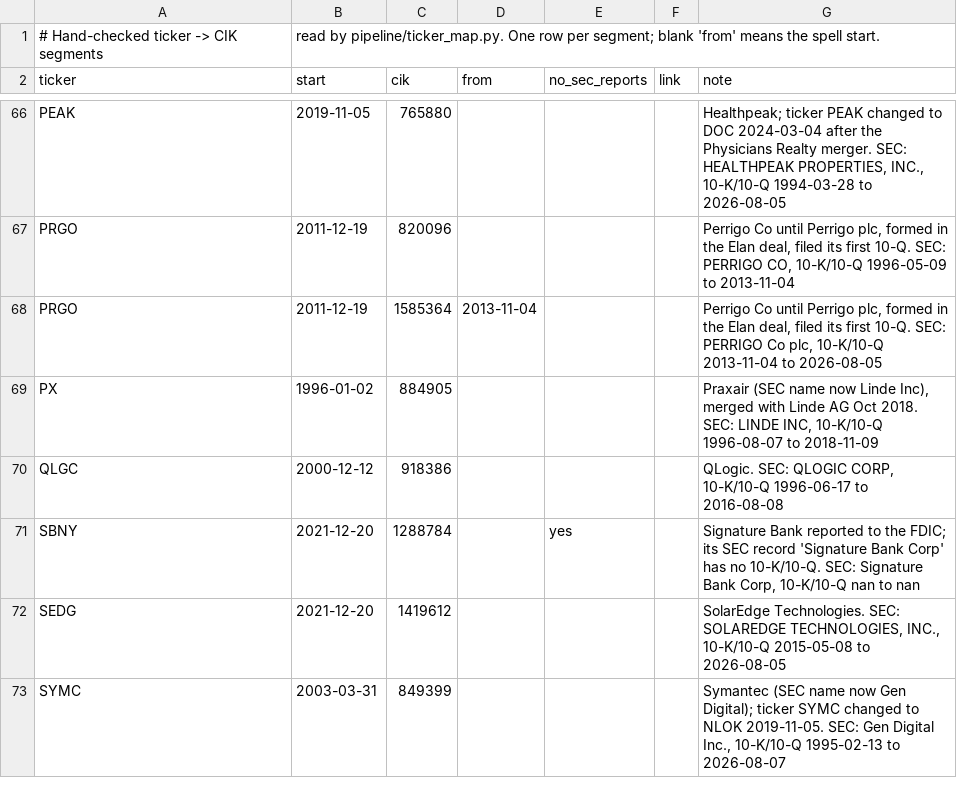
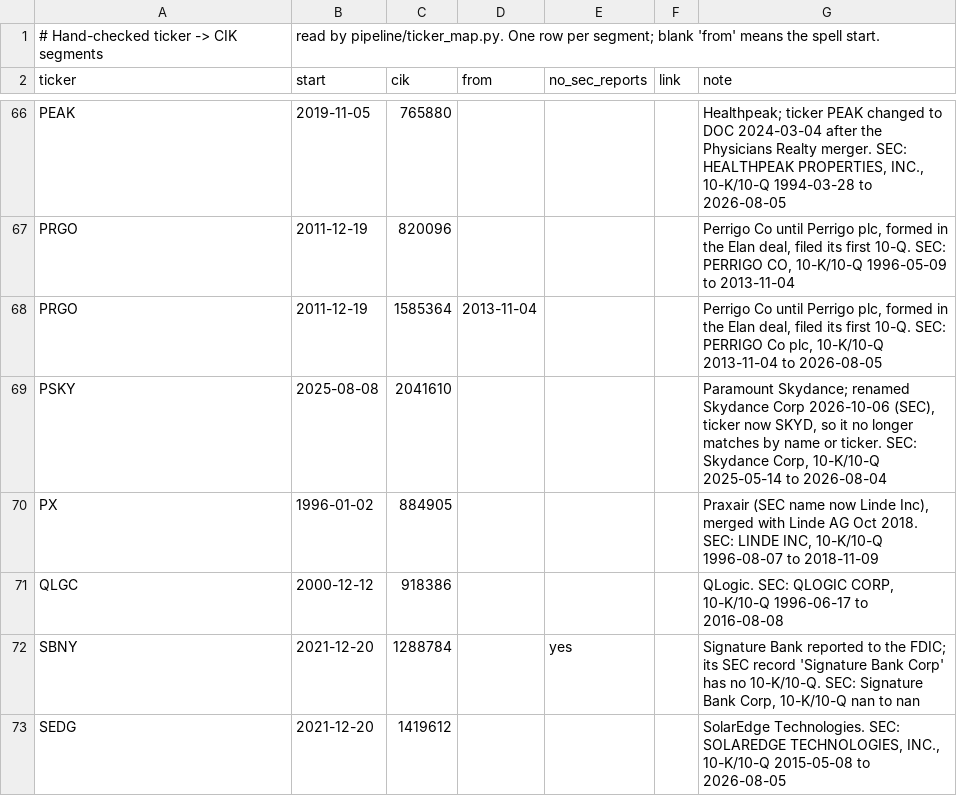
Before and after one commit to poojan-9603/StockWatch, a CSV file: pipeline/ticker_cik_overrides.csv, drawn as a sheet; only a part is shown, gaps mark what is left out; the shorter side is filled out with more unchanged rows; the diff names each change by its address in the sheet, - before the commit and + after, or states it on an @@ line.

```diff
--- a/pipeline/ticker_cik_overrides.csv
+++ b/pipeline/ticker_cik_overrides.csv
+row 69: PSKY | 2025-08-08 | 2041610 |  |  |  | Paramount Skydance; renamed Skydance Corp 2026-10-06 (SEC), ticker now SKYD, so it no longer matches by name or ticker. SEC: Skydance Corp, 10-K/10-Q 2025-05-14 to 2026-08-04
```
